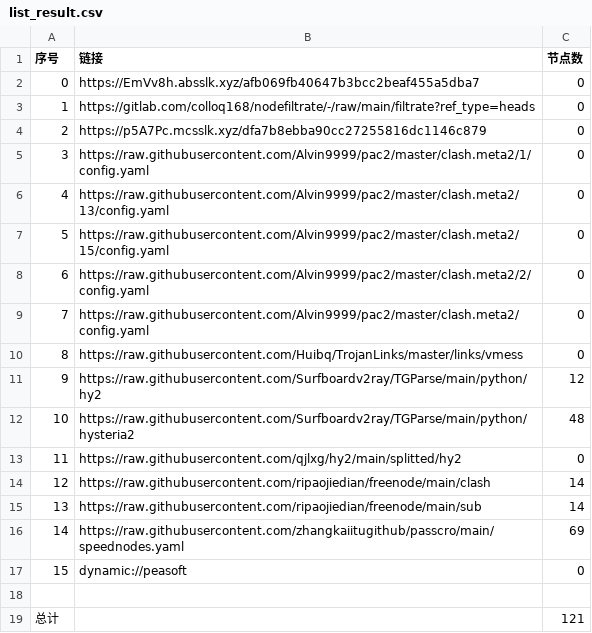
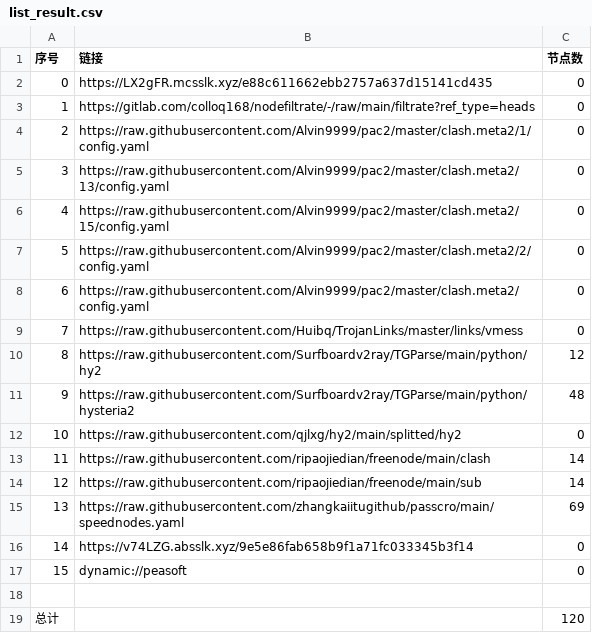
Before and after one commit to chengaopan/AutoMergePublicNodes, a CSV file: list_result.csv, drawn as a sheet; removed rows and columns are numbered as before the commit, all else as after; the diff names each change by its address in the sheet, - before the commit and + after, or states it on an @@ line.

```diff
--- a/list_result.csv
+++ b/list_result.csv
-B2 (链接): https://EmVv8h.absslk.xyz/afb069fb40647b3bcc2beaf455a5dba7
+B2 (链接): https://LX2gFR.mcsslk.xyz/e88c611662ebb2757a637d15141cd435
-row 4: 2 | https://p5A7Pc.mcsslk.xyz/dfa7b8ebba90cc27255816dc1146c879 | 0
@@ column A (序号) renumbered between rows 4 and 15 @@
+row 16: 14 | https://v74LZG.absslk.xyz/9e5e86fab658b9f1a71fc033345b3f14 | 0
-C19 (节点数): 121
+C19 (节点数): 120
```
Also changed, not shown: 23 other files.
